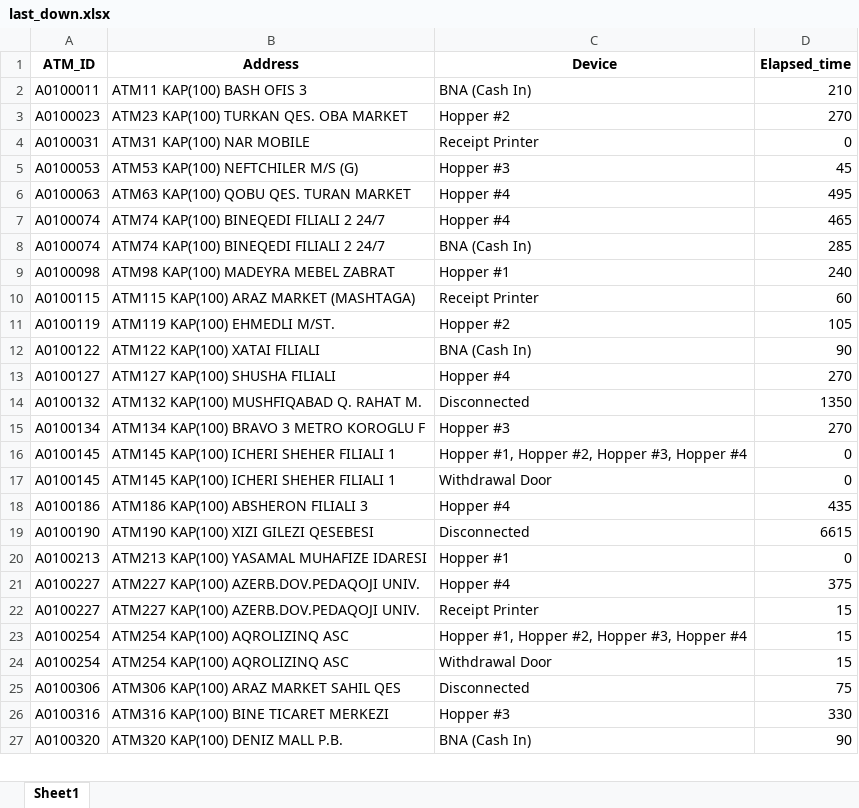
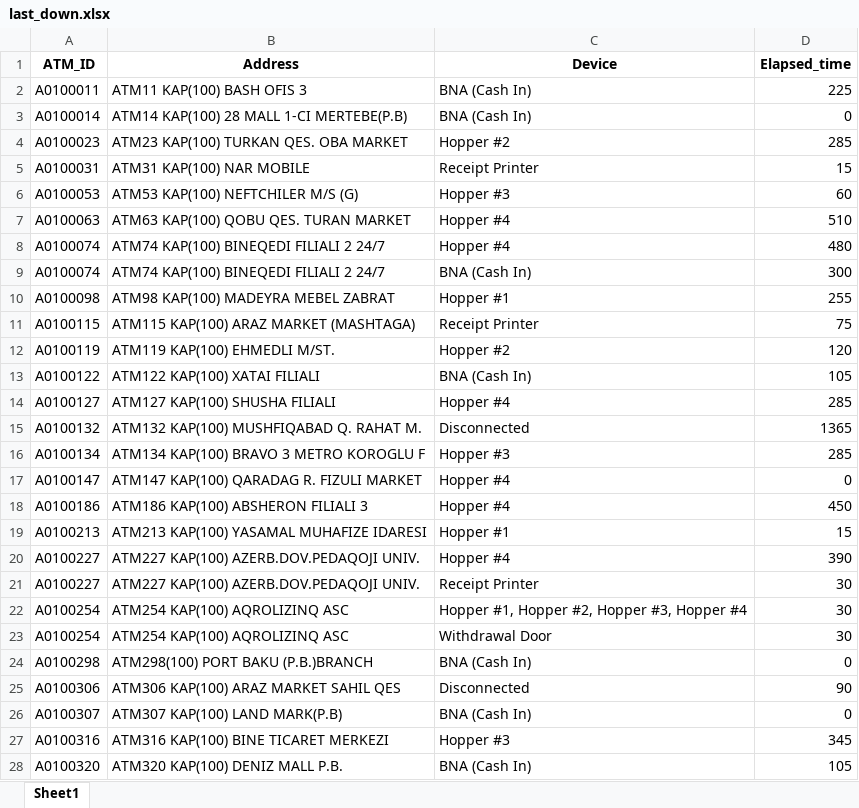
Before and after one commit to kbturgut090/fimi, an Excel workbook: last_down.xlsx, sheet Sheet1, drawn as a sheet; only a part is shown; values as stored, in another font and other column widths than the file's, no borders; removed rows and columns are numbered as before the commit, all else as after; the diff covers the shown part only; the diff names each change by its address in the sheet, - before the commit and + after, or states it on an @@ line.

Commit message:
all

```diff
--- a/last_down.xlsx (sheet Sheet1)
+++ b/last_down.xlsx (sheet Sheet1)
-D2 (Elapsed_time): 210
+D2 (Elapsed_time): 225
+row 3: A0100014 | ATM14 KAP(100) 28 MALL 1-CI MERTEBE(P.B) | BNA (Cash In) | 0
-D4 (Elapsed_time): 270
+D4 (Elapsed_time): 285
-D5 (Elapsed_time): 0
+D5 (Elapsed_time): 15
-D6 (Elapsed_time): 45
+D6 (Elapsed_time): 60
-D7 (Elapsed_time): 495
+D7 (Elapsed_time): 510
-D8 (Elapsed_time): 465
+D8 (Elapsed_time): 480
-D9 (Elapsed_time): 285
+D9 (Elapsed_time): 300
-D10 (Elapsed_time): 240
+D10 (Elapsed_time): 255
-D11 (Elapsed_time): 60
+D11 (Elapsed_time): 75
-D12 (Elapsed_time): 105
+D12 (Elapsed_time): 120
-D13 (Elapsed_time): 90
+D13 (Elapsed_time): 105
-D14 (Elapsed_time): 270
+D14 (Elapsed_time): 285
-D15 (Elapsed_time): 1350
+D15 (Elapsed_time): 1365
-D16 (Elapsed_time): 270
+D16 (Elapsed_time): 285
-row 16: A0100145 | ATM145 KAP(100) ICHERI SHEHER FILIALI 1 | Hopper #1, Hopper #2, Hopper #3, Hopper #4 | 0
-row 17: A0100145 | ATM145 KAP(100) ICHERI SHEHER FILIALI 1 | Withdrawal Door | 0
+row 17: A0100147 | ATM147 KAP(100) QARADAG R. FIZULI MARKET | Hopper #4 | 0
-D18 (Elapsed_time): 435
+D18 (Elapsed_time): 450
-row 19: A0100190 | ATM190 KAP(100) XIZI GILEZI QESEBESI | Disconnected | 6615
-D19 (Elapsed_time): 0
+D19 (Elapsed_time): 15
-D20 (Elapsed_time): 375
+D20 (Elapsed_time): 390
-D21:D23 (Elapsed_time): 15
+D21:D23 (Elapsed_time): 30
+row 24: A0100298 | ATM298(100) PORT BAKU (P.B.)BRANCH | BNA (Cash In) | 0
-D25 (Elapsed_time): 75
+D25 (Elapsed_time): 90
+row 26: A0100307 | ATM307 KAP(100) LAND MARK(P.B) | BNA (Cash In) | 0
-D27 (Elapsed_time): 330
+D27 (Elapsed_time): 345
-D28 (Elapsed_time): 90
+D28 (Elapsed_time): 105
```
Also changed, not shown: 5 added rows, 7 removed rows and 17 edited cells elsewhere in this sheet.
